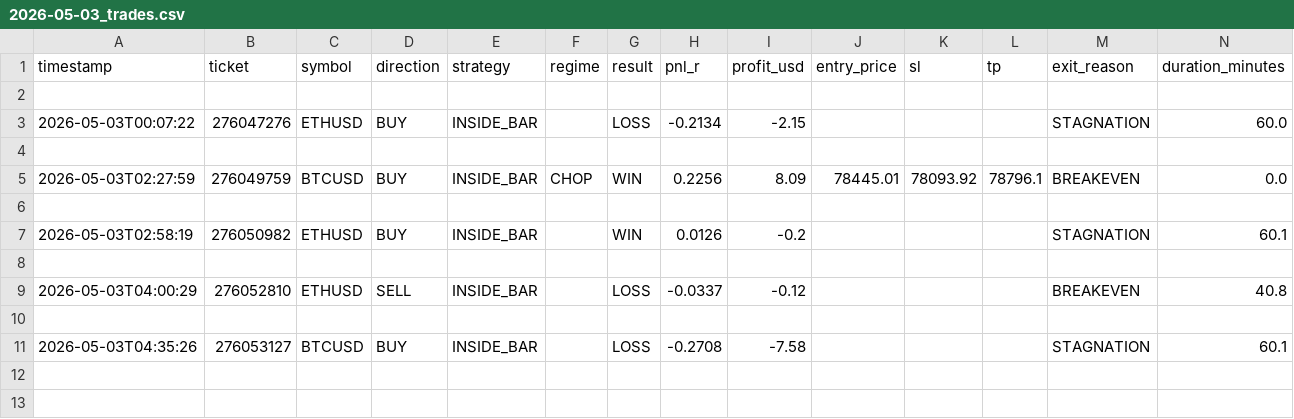
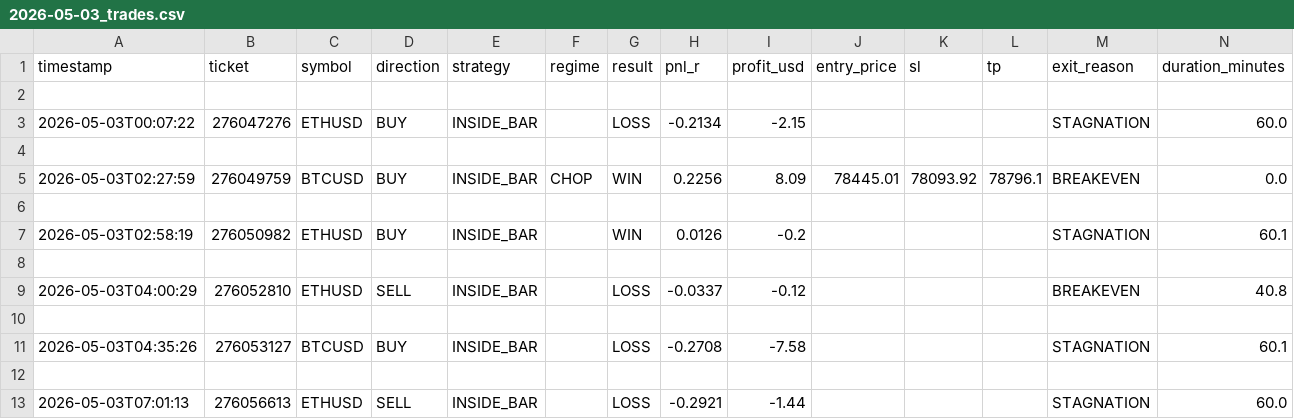
Before and after one commit to arsiqty9/aish-logs, a CSV file: 2026-05-03_trades.csv, drawn as a sheet; only a part is shown; rows hold the shown columns only; the diff names each change by its address in the sheet, - before the commit and + after, or states it on an @@ line.

```diff
--- a/2026-05-03_trades.csv
+++ b/2026-05-03_trades.csv
+row 12: (empty)
+row 13: 2026-05-03T07:01:13 | 276056613 | ETHUSD | SELL | INSIDE_BAR |  | LOSS | -0.2921 | -1.44 |  |  |  | STAGNATION | 60.0
```
Also changed, not shown: 3 other files.
